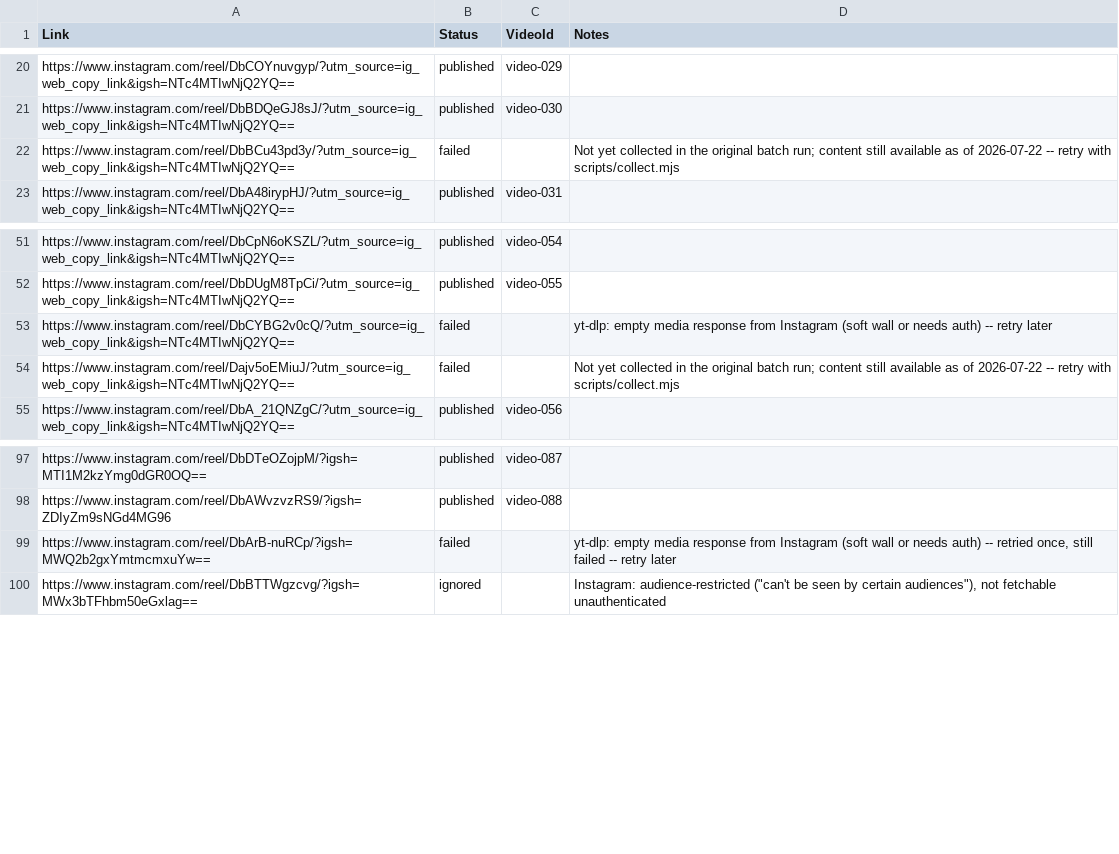
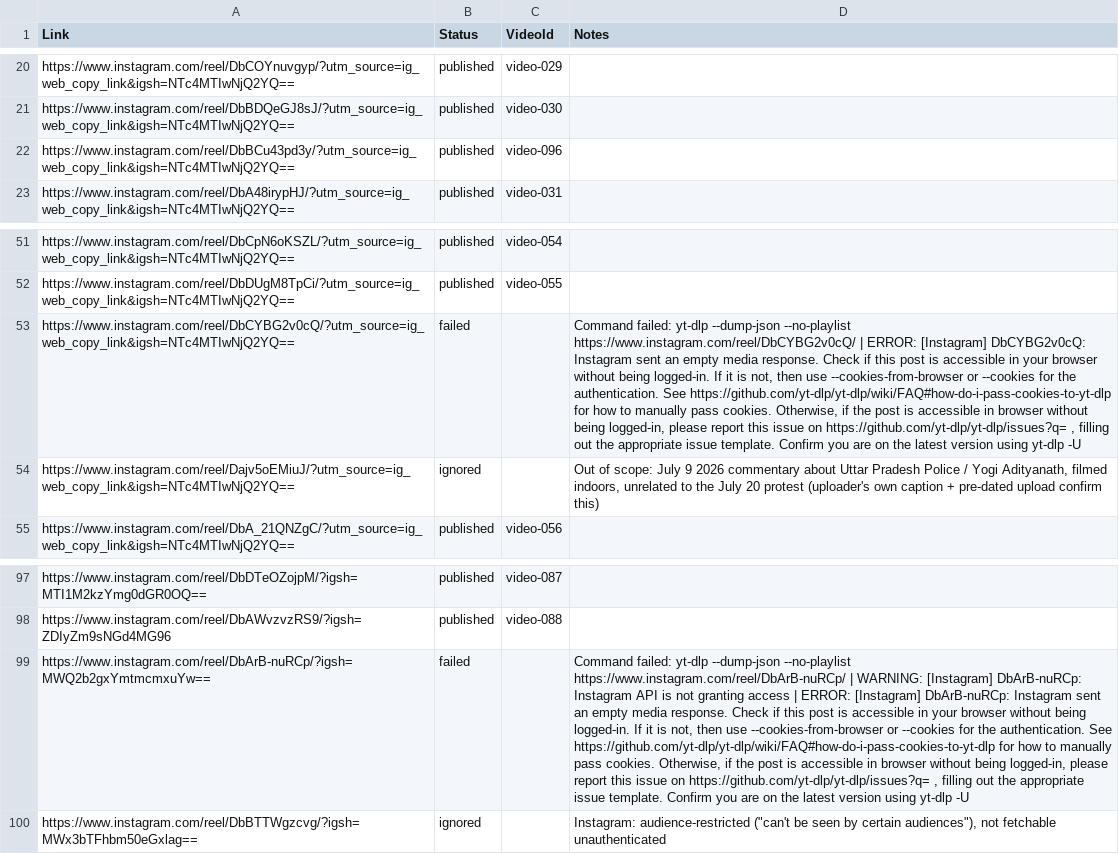
Before and after one commit to ForPublicOrg/20072026, a CSV file: 20072026 - Sheet1.csv, drawn as a sheet; only a part is shown, gaps mark what is left out; the diff covers the shown part only; the diff names each change by its address in the sheet, - before the commit and + after, or states it on an @@ line.

```diff
--- a/20072026 - Sheet1.csv
+++ b/20072026 - Sheet1.csv
-B22 (Status): failed
+B22 (Status): published
-C22 (VideoId): (empty)
+C22 (VideoId): video-096
-D22 (Notes): Not yet collected in the original batch run; content still available as of 2026-07-22 -- retry with scripts/collect.mjs
+D22 (Notes): (empty)
-D53 (Notes): yt-dlp: empty media response from Instagram (soft wall or needs auth) -- retry later
+D53 (Notes): Command failed: yt-dlp --dump-json --no-playlist https://www.instagram.com/reel/DbCYBG2v0cQ/ | ERROR: [Instagram] DbCYBG2v0cQ: Instagram sent an empty media response. Check if this post is accessible in your browser without being logged-in. If it is not, then use --cookies-from-browser or --cookies for the authentication. See https://github.com/yt-dlp/yt-dlp/wiki/FAQ#how-do-i-pass-cookies-to-yt-dlp for how to manually pass cookies. Otherwise, if the post is accessible in browser without being logged-in, please report this issue on https://github.com/yt-dlp/yt-dlp/issues?q= , filling out the appropriate issue template. Confirm you are on the latest version using yt-dlp -U
-B54 (Status): failed
+B54 (Status): ignored
-D54 (Notes): Not yet collected in the original batch run; content still available as of 2026-07-22 -- retry with scripts/collect.mjs
+D54 (Notes): Out of scope: July 9 2026 commentary about Uttar Pradesh Police / Yogi Adityanath, filmed indoors, unrelated to the July 20 protest (uploader's own caption + pre-dated upload confirm this)
-D99 (Notes): yt-dlp: empty media response from Instagram (soft wall or needs auth) -- retried once, still failed -- retry later
+D99 (Notes): Command failed: yt-dlp --dump-json --no-playlist https://www.instagram.com/reel/DbArB-nuRCp/ | WARNING: [Instagram] DbArB-nuRCp: Instagram API is not granting access | ERROR: [Instagram] DbArB-nuRCp: Instagram sent an empty media response. Check if this post is accessible in your browser without being logged-in. If it is not, then use --cookies-from-browser or --cookies for the authentication. See https://github.com/yt-dlp/yt-dlp/wiki/FAQ#how-do-i-pass-cookies-to-yt-dlp for how to manually pass cookies. Otherwise, if the post is accessible in browser without being logged-in, please report this issue on https://github.com/yt-dlp/yt-dlp/issues?q= , filling out the appropriate issue template. Confirm you are on the latest version using yt-dlp -U
```
Also changed, not shown: 28 edited cells elsewhere in this file, 2 other files.
